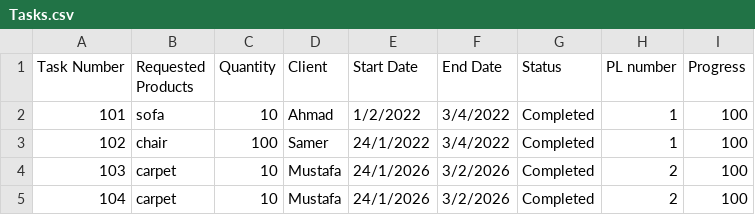
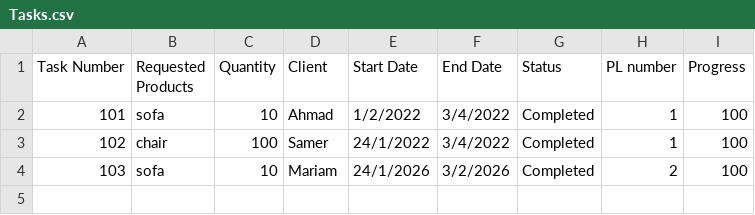
Before and after one commit to Hamzaaz25/FactoryManagment, a CSV file: Files/Tasks.csv, drawn as a sheet.

```diff
--- a/Files/Tasks.csv
+++ b/Files/Tasks.csv
@@ -3,3 +3,2 @@ Task Number , Requested Products , Quantity , Client , Start Date , End Date , S
 102 , chair , 100,Samer,24/1/2022,3/4/2022, Completed,1,100
-103 , carpet , 10,Mustafa,24/1/2026,3/2/2026, Completed,2,100
-104 , carpet , 10,Mustafa,24/1/2026,3/2/2026, Completed,2,100
+103 , sofa , 10,Mariam,24/1/2026,3/2/2026, Completed,2,100
```
Also changed, not shown: Files/Items.csv, Files/Products.csv, 14 other files.
